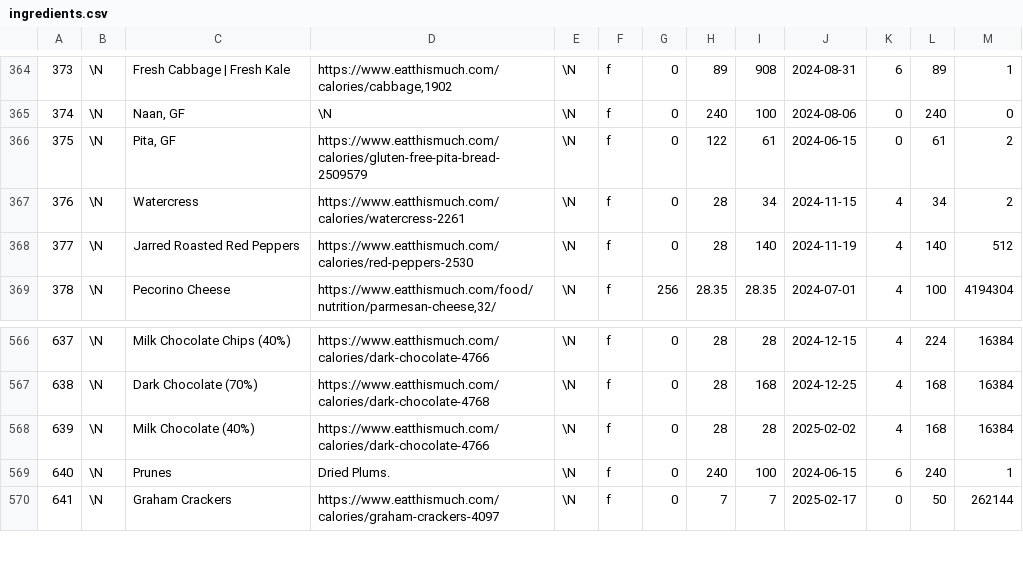
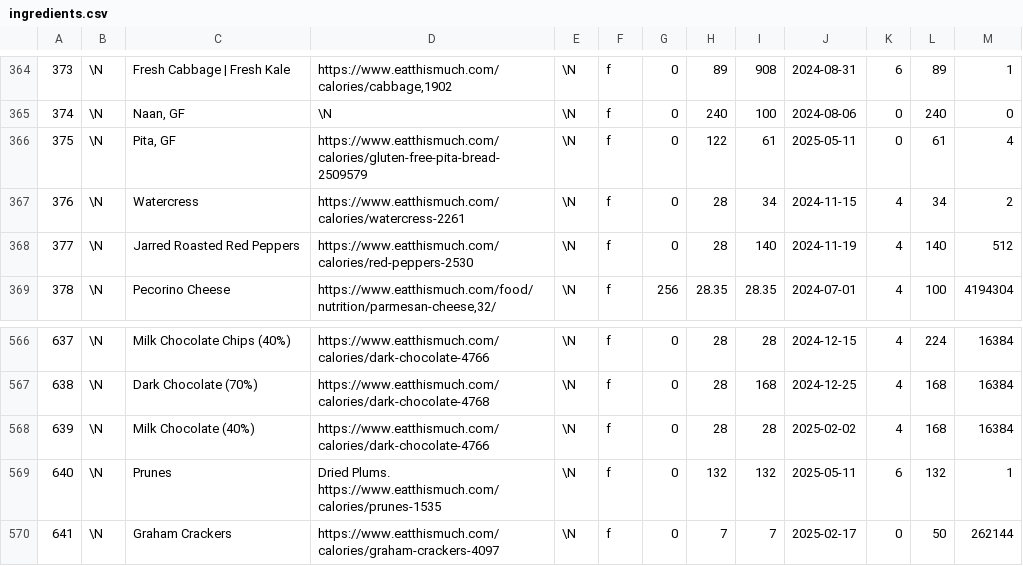
Before and after one commit to gscanlon21/a-feast-a-day, a CSV file: .backups/ingredients.csv, drawn as a sheet; only a part is shown, gaps mark what is left out.

```diff
--- a/.backups/ingredients.csv
+++ b/.backups/ingredients.csv
@@ -365,3 +365,3 @@
 374	\N	Naan, GF	\N	\N	f	0	240	100	2024-08-06	0	240	0
-375	\N	Pita, GF	https://www.eatthismuch.com/calories/gluten-free-pita-bread-2509579	\N	f	0	122	61	2024-06-15	0	61	2
+375	\N	Pita, GF	https://www.eatthismuch.com/calories/gluten-free-pita-bread-2509579	\N	f	0	122	61	2025-05-11	0	61	4
 376	\N	Watercress	https://www.eatthismuch.com/calories/watercress-2261	\N	f	0	28	34	2024-11-15	4	34	2
@@ -568,3 +568,3 @@
 639	\N	Milk Chocolate (40%)	https://www.eatthismuch.com/calories/dark-chocolate-4766	\N	f	0	28	28	2025-02-02	4	168	16384
-640	\N	Prunes	Dried Plums.	\N	f	0	240	100	2024-06-15	6	240	1
+640	\N	Prunes	Dried Plums. https://www.eatthismuch.com/calories/prunes-1535	\N	f	0	132	132	2025-05-11	6	132	1
 641	\N	Graham Crackers	https://www.eatthismuch.com/calories/graham-crackers-4097	\N	f	0	7	7	2025-02-17	0	50	262144
```
Also changed, not shown: .backups/recipes.csv, 11 other files.
